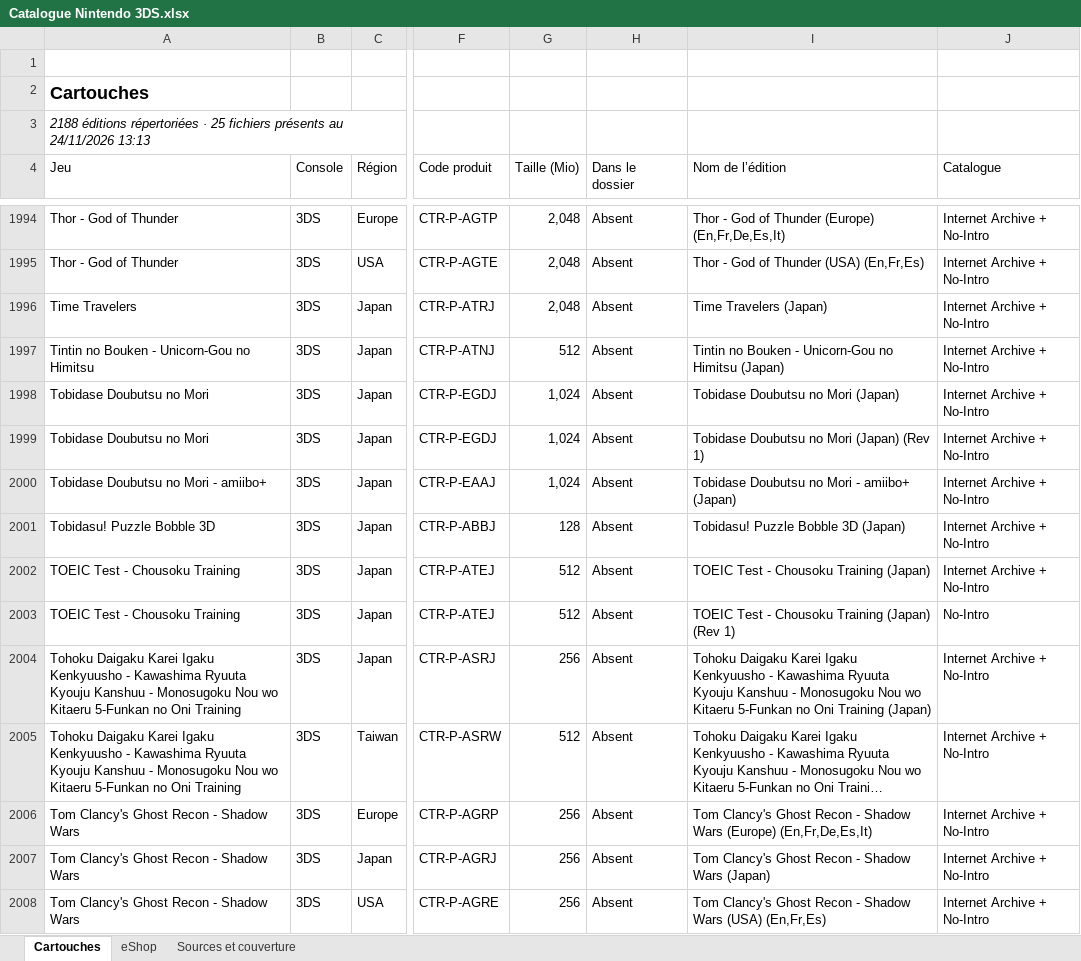
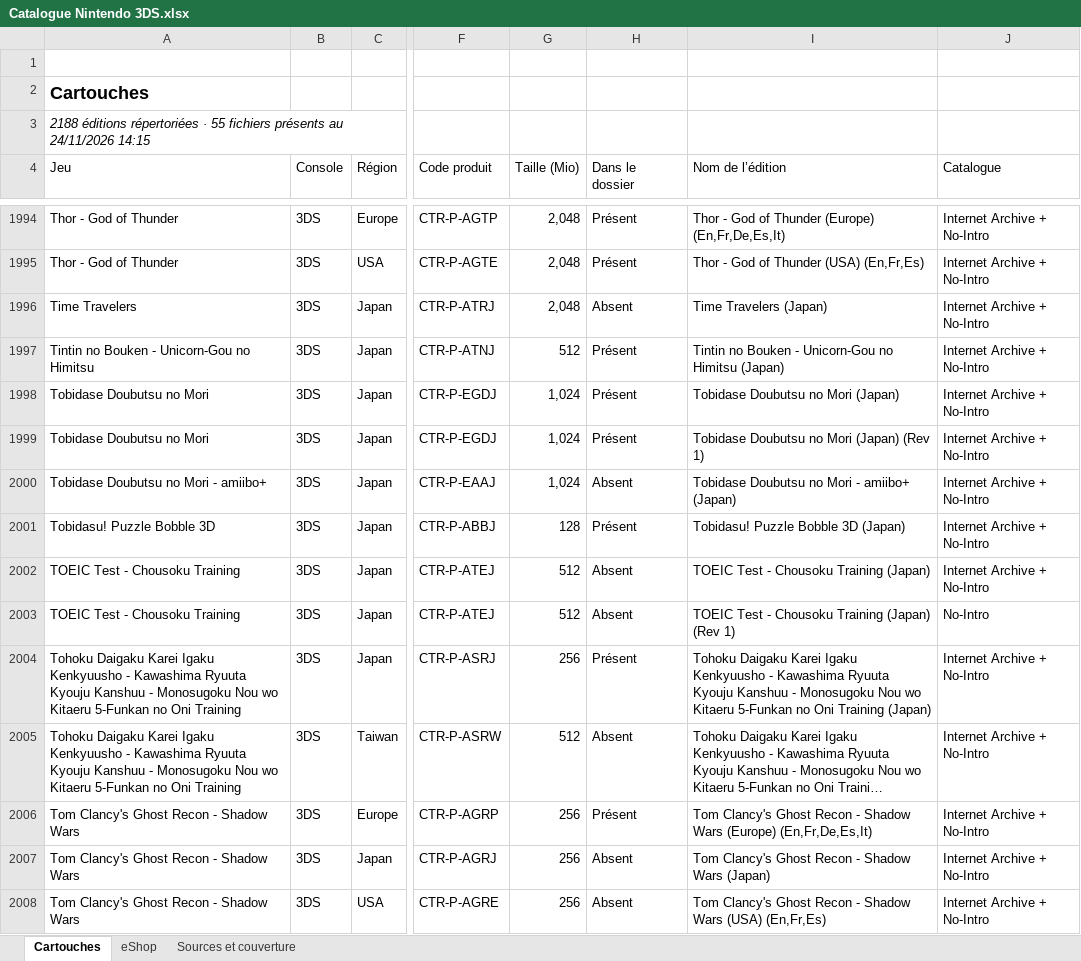
Before and after one commit to zeranemesis/ctrnative, an Excel workbook: docs/Catalogue Nintendo 3DS.xlsx, sheet Cartouches, drawn as a sheet; only a part is shown, gaps mark what is left out; long unchanged cells end in …; values as stored, in another font and other column widths than the file's, no borders; table styles not drawn; the diff covers the shown part only; the diff names each change by its address in the sheet, - before the commit and + after, or states it on an @@ line.

```diff
--- a/docs/Catalogue Nintendo 3DS.xlsx (sheet Cartouches)
+++ b/docs/Catalogue Nintendo 3DS.xlsx (sheet Cartouches)
-A3 (Jeu): …répertoriées · 25 fichiers présents au 24/11/2026 13:13
+A3 (Jeu): …répertoriées · 55 fichiers présents au 24/11/2026 14:15
-H1994:H1995 (Dans le dossier): Absent
+H1994:H1995 (Dans le dossier): Présent
-H1997:H1999 (Dans le dossier): Absent
+H1997:H1999 (Dans le dossier): Présent
-H2001 (Dans le dossier): Absent
+H2001 (Dans le dossier): Présent
-H2004 (Dans le dossier): Absent
+H2004 (Dans le dossier): Présent
-H2006 (Dans le dossier): Absent
+H2006 (Dans le dossier): Présent
```
Also changed, not shown: 23 edited cells elsewhere in this sheet, sheet Sources et couverture, 1 other file.
